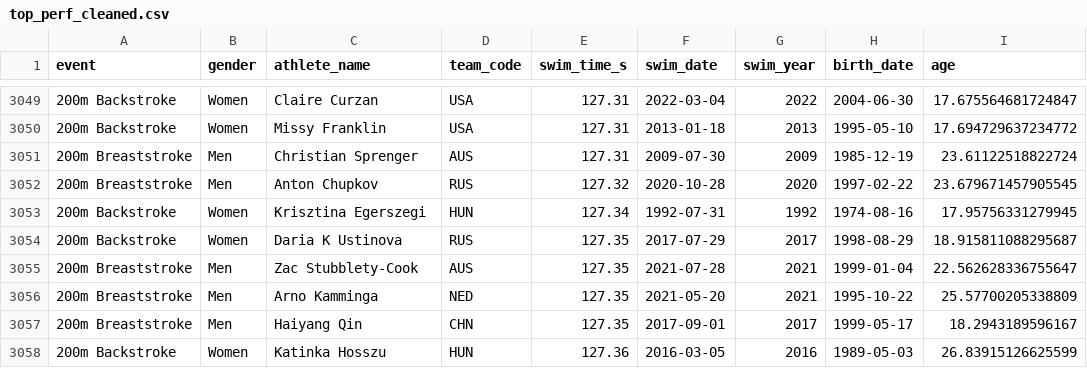
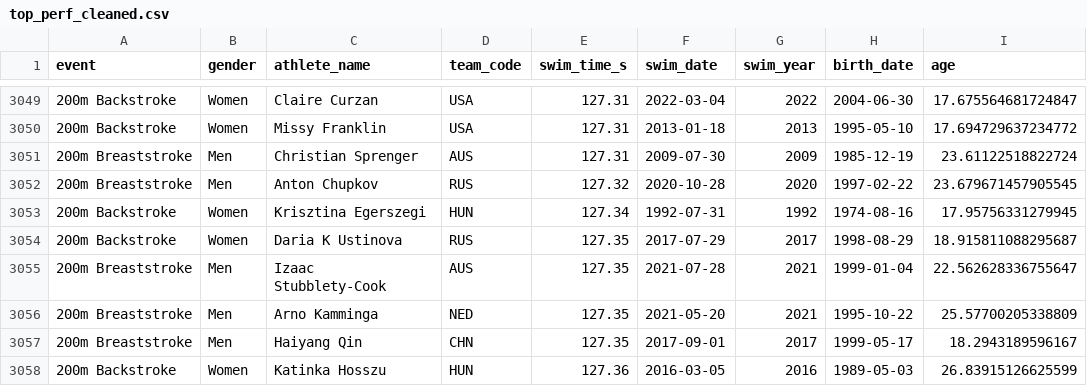
Before and after one commit to perazaf1/swimming-analysis-acp, a CSV file: data/processed/top_perf_cleaned.csv, drawn as a sheet; only a part is shown, gaps mark what is left out; the diff covers the shown part only; the diff names each change by its address in the sheet, - before the commit and + after, or states it on an @@ line.

```diff
--- a/data/processed/top_perf_cleaned.csv
+++ b/data/processed/top_perf_cleaned.csv
-C3055 (athlete_name): Zac Stubblety-Cook
+C3055 (athlete_name): Izaac Stubblety-Cook
```
Also changed, not shown: 70 edited cells elsewhere in this file, data/processed/longitudinal_100m_nl.csv, data/processed/multi_event_matrix.csv, 13 other files.
